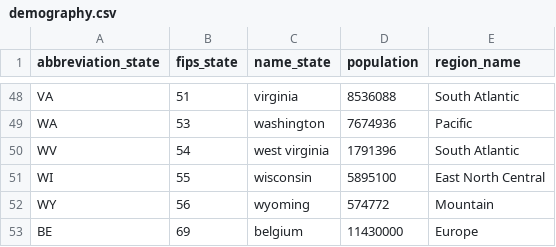
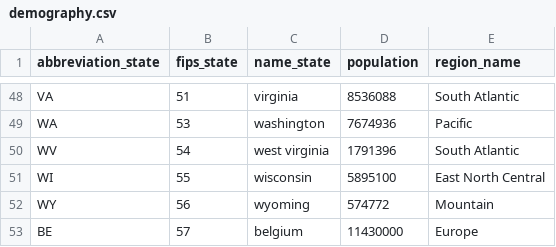
Before and after one commit to twallema/JHU-Cornell_hierarchSIR, a CSV file: data/interim/demography/demography.csv, drawn as a sheet; only a part is shown, gaps mark what is left out.

```diff
--- a/data/interim/demography/demography.csv
+++ b/data/interim/demography/demography.csv
@@ -52,2 +52,2 @@ WI,55,wisconsin,5895100,East North Central
 WY,56,wyoming,574772,Mountain
-BE,69,belgium,11430000,Europe
+BE,57,belgium,11430000,Europe
```
Also changed, not shown: 23 other files.
